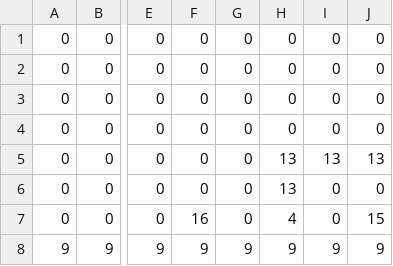
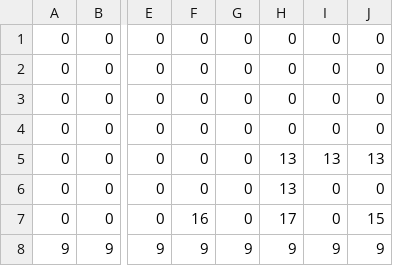
Before and after one commit to tux4kids/tuxcoding, a CSV file: assets/levels/tuxcoding/mapCSV_levels_Map9.csv, drawn as a sheet; only a part is shown, gaps mark what is left out; the diff names each change by its address in the sheet, - before the commit and + after, or states it on an @@ line.

Commit message:
fixed level 9

```diff
--- a/assets/levels/tuxcoding/mapCSV_levels_Map9.csv
+++ b/assets/levels/tuxcoding/mapCSV_levels_Map9.csv
-H7: 4
+H7: 17
```
Also changed, not shown: 2 other files.
